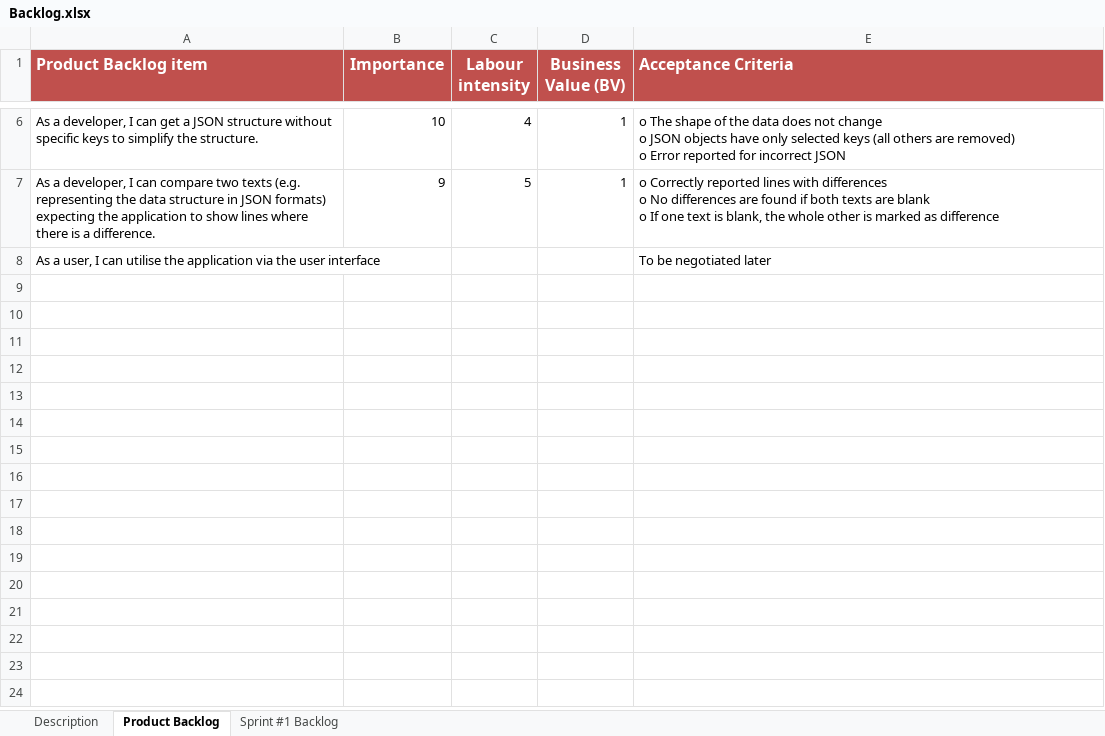
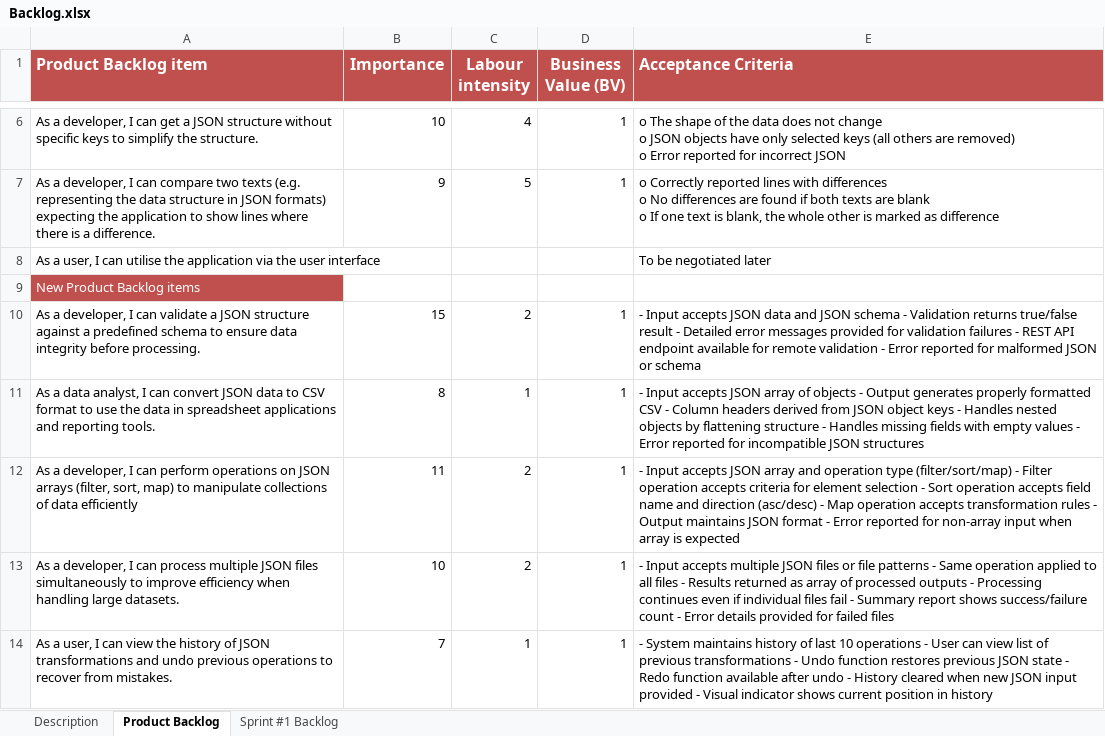
Before and after one commit to michaelo-ponteski/json-tools, an Excel workbook: Backlog.xlsx, sheet Product Backlog, drawn as a sheet; only a part is shown, gaps mark what is left out; values as stored, in another font and other column widths than the file's, no borders; charts and pictures not drawn; the diff names each change by its address in the sheet, - before the commit and + after, or states it on an @@ line.

Commit message:
New backlog items

```diff
--- a/Backlog.xlsx (sheet Product Backlog)
+++ b/Backlog.xlsx (sheet Product Backlog)
+row 9: New Product Backlog items
+row 10: As a developer, I can validate a JSON structure against a predefined schema to ensure data integrity before processing. | 15 | 2 | 1 | - Input accepts JSON data and JSON schema - Validation returns true/false result - Detailed error messages provided for validation failures - REST API endpoint available for remote validation - Error reported for malformed JSON or schema
+row 11: As a data analyst, I can convert JSON data to CSV format to use the data in spreadsheet applications and reporting tools. | 8 | 1 | 1 | - Input accepts JSON array of objects - Output generates properly formatted CSV - Column headers derived from JSON object keys - Handles nested objects by flattening structure - Handles missing fields with empty values - Error reported for incompatible JSON structures
+row 12: As a developer, I can perform operations on JSON arrays (filter, sort, map) to manipulate collections of data efficiently | 11 | 2 | 1 | - Input accepts JSON array and operation type (filter/sort/map) - Filter operation accepts criteria for element selection - Sort operation accepts field name and direction (asc/desc) - Map operation accepts transformation rules - Output maintains JSON format - Error reported for non-array input when array is expected
+row 13: As a developer, I can process multiple JSON files simultaneously to improve efficiency when handling large datasets. | 10 | 2 | 1 | - Input accepts multiple JSON files or file patterns - Same operation applied to all files - Results returned as array of processed outputs - Processing continues even if individual files fail - Summary report shows success/failure count - Error details provided for failed files
+row 14: As a user, I can view the history of JSON transformations and undo previous operations to recover from mistakes. | 7 | 1 | 1 | - System maintains history of last 10 operations - User can view list of previous transformations - Undo function restores previous JSON state - Redo function available after undo - History cleared when new JSON input provided - Visual indicator shows current position in history
```
Also changed, not shown: charts or pictures.
